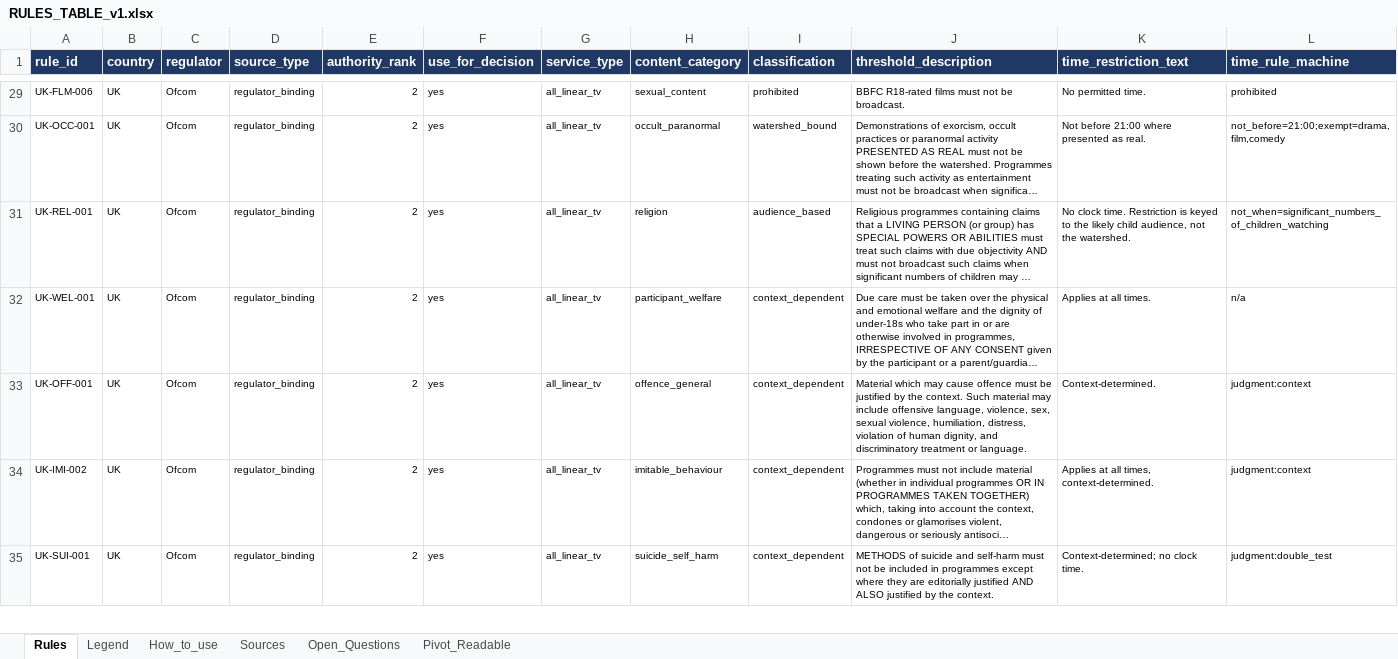
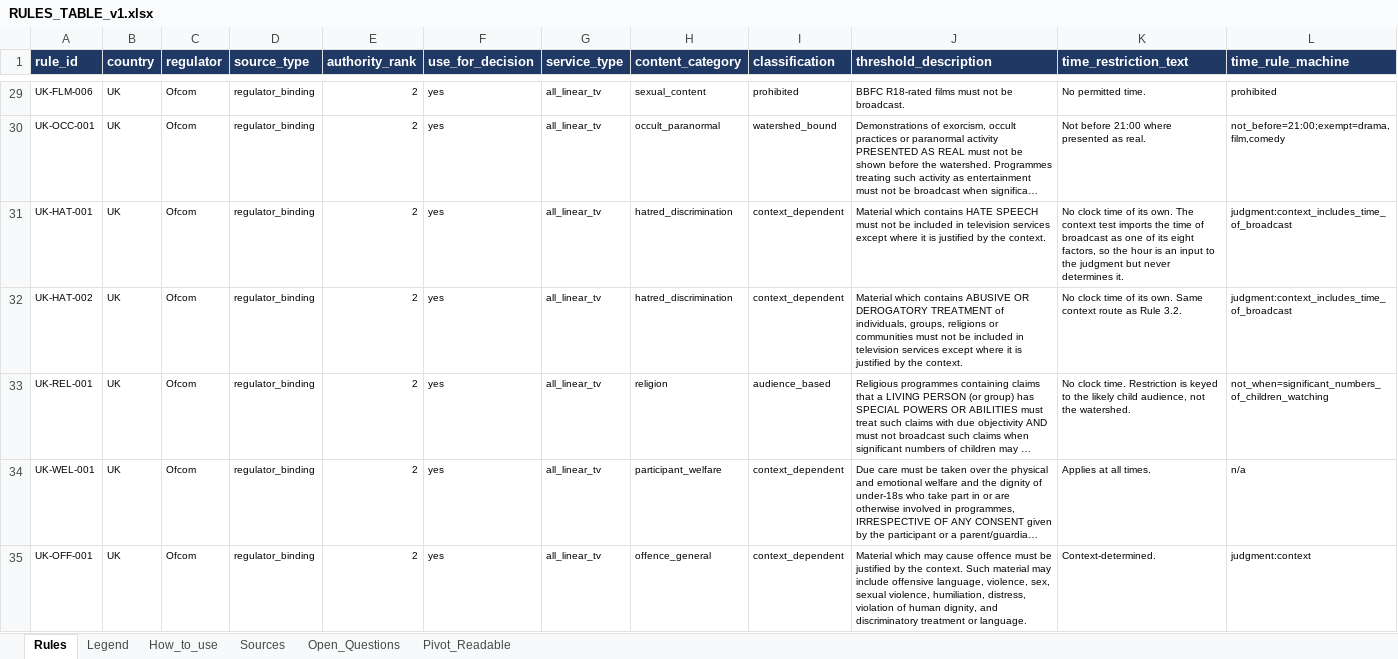
Before and after one commit to tpeckerman/paramount_assignment, an Excel workbook: rules/RULES_TABLE_v1.xlsx, sheet Rules, drawn as a sheet; only a part is shown, gaps mark what is left out; the shorter side is filled out with more unchanged rows; long unchanged cells end in …; values as stored, in another font and other column widths than the file's, no borders; rows hold the shown columns only; the diff names each change by its address in the sheet, - before the commit and + after, or states it on an @@ line.

```diff
--- a/rules/RULES_TABLE_v1.xlsx (sheet Rules)
+++ b/rules/RULES_TABLE_v1.xlsx (sheet Rules)
+row 31: UK-HAT-001 | UK | Ofcom | regulator_binding | 2 | yes | all_linear_tv | hatred_discrimination | context_dependent | Material which contains HATE SPEECH must not be included in television services except where it is justified by the context. | No clock time of its own. The context test imports the time of broadcast as one of its eight factors, so the hour is an input to the judgment but never determines it. | judgment:context_includes_time_of_broadcast
+row 32: UK-HAT-002 | UK | Ofcom | regulator_binding | 2 | yes | all_linear_tv | hatred_discrimination | context_dependent | Material which contains ABUSIVE OR DEROGATORY TREATMENT of individuals, groups, religions or communities must not be included in television services except where it is justified by the context. | No clock time of its own. Same context route as Rule 3.2. | judgment:context_includes_time_of_broadcast
```
Also changed, not shown: sheet Open_Questions, 4 other files.
